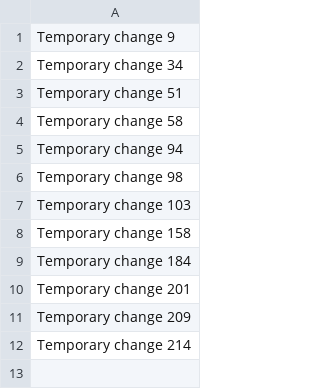
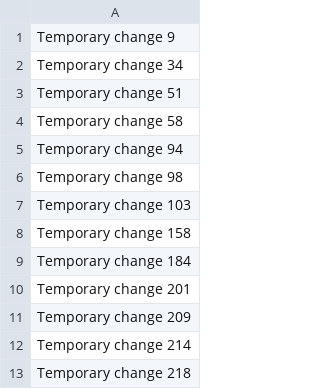
Before and after one commit to busellic/buse, a CSV file: data.csv, drawn as a sheet; the diff names each change by its address in the sheet, - before the commit and + after, or states it on an @@ line.

```diff
--- a/data.csv
+++ b/data.csv
+row 13: Temporary change 218
```
